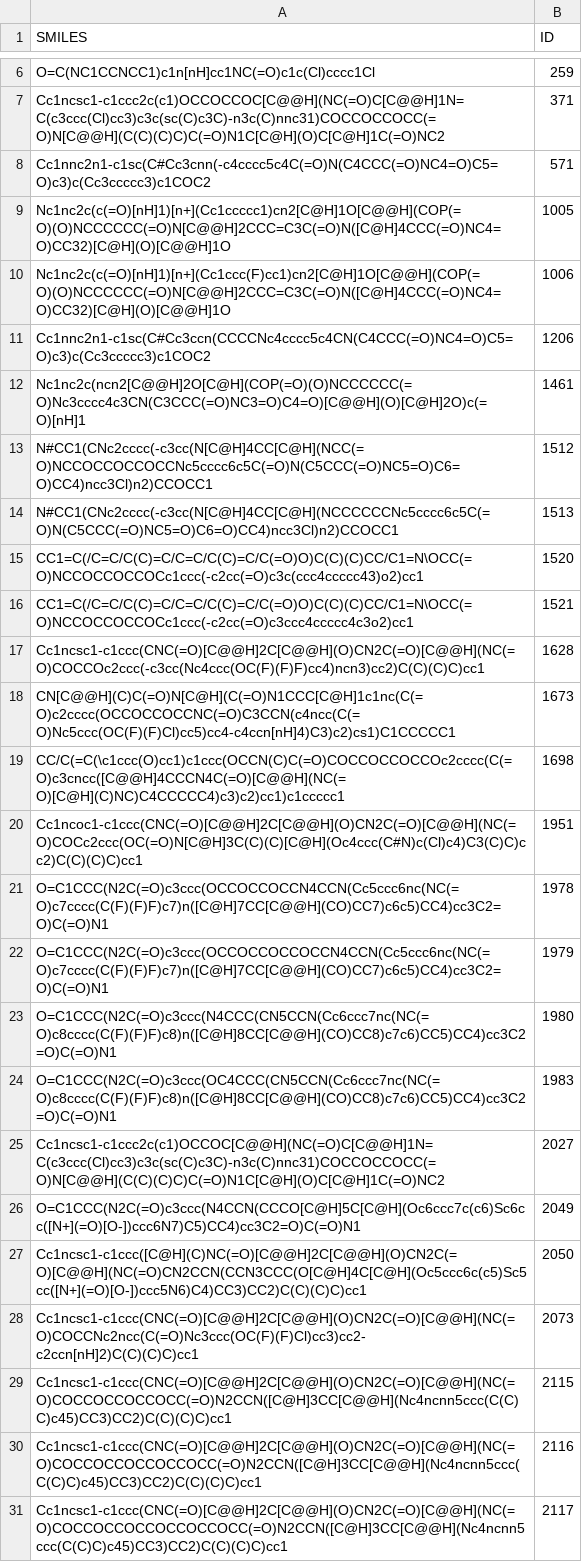
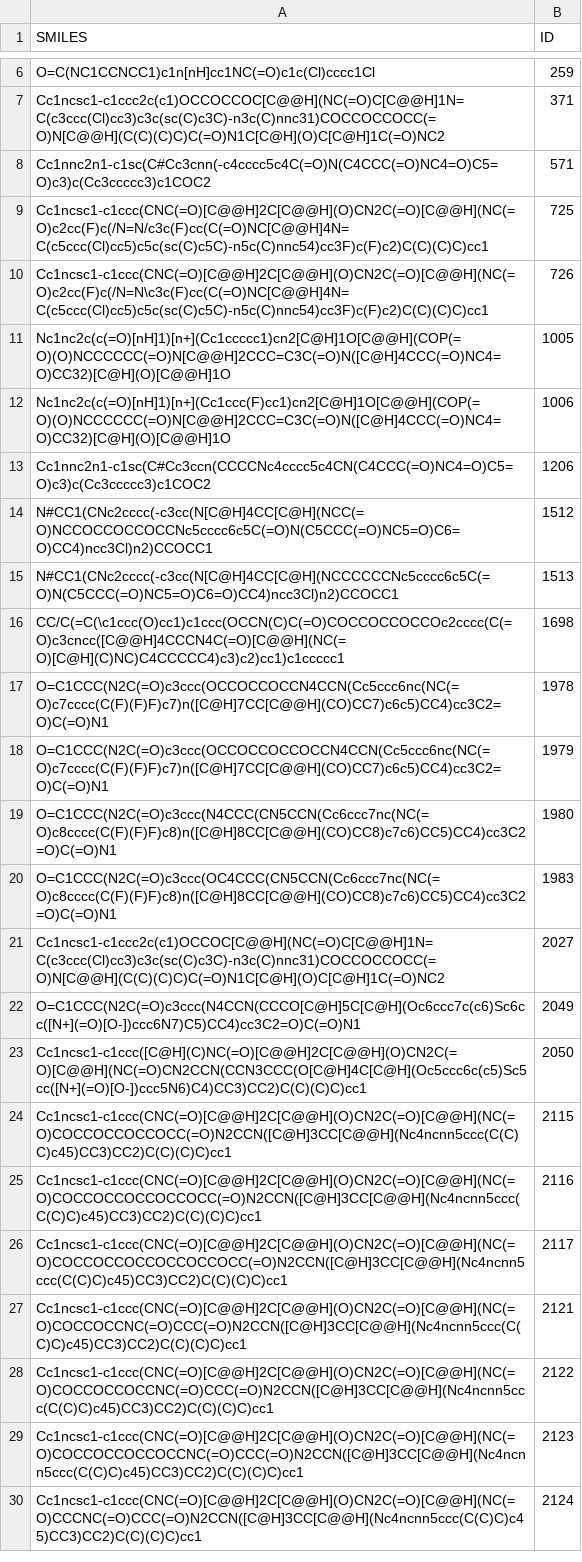
Before and after one commit to ribesstefano/PROTAC-Splitter, a CSV file: data/processed/non_mapped_protacs.csv, drawn as a sheet; only a part is shown, gaps mark what is left out; the shorter side is filled out with more unchanged rows; removed rows and columns are numbered as before the commit, all else as after; the diff covers the shown part only; the diff names each change by its address in the sheet, - before the commit and + after, or states it on an @@ line.

```diff
--- a/data/processed/non_mapped_protacs.csv
+++ b/data/processed/non_mapped_protacs.csv
+row 9: Cc1ncsc1-c1ccc(CNC(=O)[C@@H]2C[C@@H](O)CN2C(=O)[C@@H](NC(=O)c2cc(F)c(/N=N/c3c(F)cc(C(=O)NC[C@@H]4N=C(c5ccc(Cl)cc5)c5c(sc(C)c5C)-n5c(C)nnc54)cc3F)c(F)c2)C(C)(C)C)cc1 | 725
+row 10: Cc1ncsc1-c1ccc(CNC(=O)[C@@H]2C[C@@H](O)CN2C(=O)[C@@H](NC(=O)c2cc(F)c(/N=N\c3c(F)cc(C(=O)NC[C@@H]4N=C(c5ccc(Cl)cc5)c5c(sc(C)c5C)-n5c(C)nnc54)cc3F)c(F)c2)C(C)(C)C)cc1 | 726
-row 12: Nc1nc2c(ncn2[C@@H]2O[C@H](COP(=O)(O)NCCCCCC(=O)Nc3cccc4c3CN(C3CCC(=O)NC3=O)C4=O)[C@@H](O)[C@H]2O)c(=O)[nH]1 | 1461
-row 15: CC1=C(/C=C/C(C)=C/C=C/C(C)=C/C(=O)O)C(C)(C)CC/C1=N\OCC(=O)NCCOCCOCCOCc1ccc(-c2cc(=O)c3c(ccc4ccccc43)o2)cc1 | 1520
-row 16: CC1=C(/C=C/C(C)=C/C=C/C(C)=C/C(=O)O)C(C)(C)CC/C1=N\OCC(=O)NCCOCCOCCOCc1ccc(-c2cc(=O)c3ccc4ccccc4c3o2)cc1 | 1521
-row 17: Cc1ncsc1-c1ccc(CNC(=O)[C@@H]2C[C@@H](O)CN2C(=O)[C@@H](NC(=O)COCCOc2ccc(-c3cc(Nc4ccc(OC(F)(F)F)cc4)ncn3)cc2)C(C)(C)C)cc1 | 1628
-row 18: CN[C@@H](C)C(=O)N[C@H](C(=O)N1CCC[C@H]1c1nc(C(=O)c2cccc(OCCOCCOCCNC(=O)C3CCN(c4ncc(C(=O)Nc5ccc(OC(F)(F)Cl)cc5)cc4-c4ccn[nH]4)C3)c2)cs1)C1CCCCC1 | 1673
-row 20: Cc1ncoc1-c1ccc(CNC(=O)[C@@H]2C[C@@H](O)CN2C(=O)[C@@H](NC(=O)COCc2ccc(OC(=O)N[C@H]3C(C)(C)[C@H](Oc4ccc(C#N)c(Cl)c4)C3(C)C)cc2)C(C)(C)C)cc1 | 1951
-row 28: Cc1ncsc1-c1ccc(CNC(=O)[C@@H]2C[C@@H](O)CN2C(=O)[C@@H](NC(=O)COCCNc2ncc(C(=O)Nc3ccc(OC(F)(F)Cl)cc3)cc2-c2ccn[nH]2)C(C)(C)C)cc1 | 2073
```
Also changed, not shown: 21 added rows and 15 removed rows elsewhere in this file, 39 other files.
